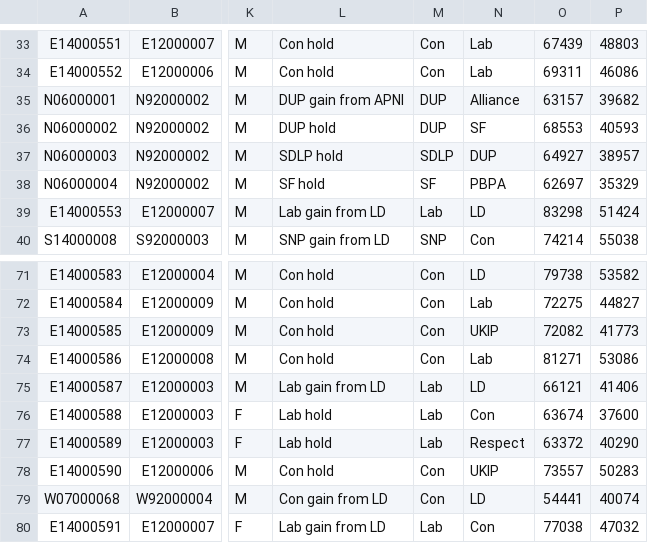
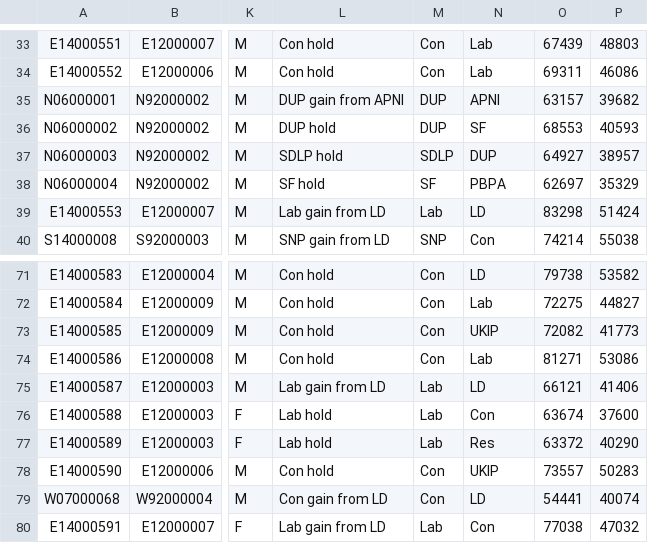
Before and after one commit to ukparliament/psephology, a CSV file: db/data/results-by-parliament/56/general-election/constituencies.csv, drawn as a sheet; only a part is shown, gaps mark what is left out; the diff names each change by its address in the sheet, - before the commit and + after, or states it on an @@ line.

```diff
--- a/db/data/results-by-parliament/56/general-election/constituencies.csv
+++ b/db/data/results-by-parliament/56/general-election/constituencies.csv
-N35: Alliance
+N35: APNI
-N77: Respect
+N77: Res
```
Also changed, not shown: db/data/results-by-parliament/57/general-election/constituencies.csv, db/data/results-by-parliament/58/general-election/candidacies.csv, 2 other files.
